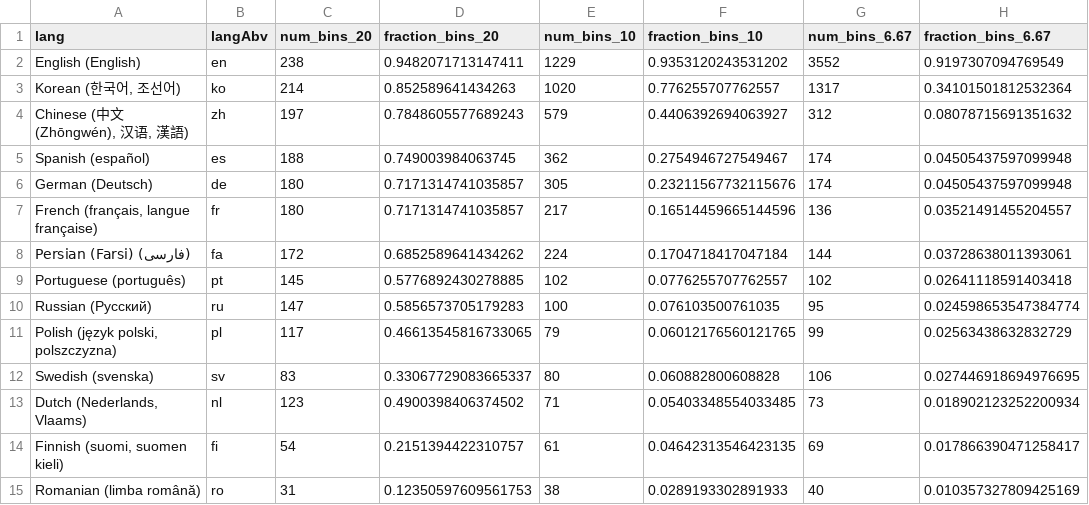
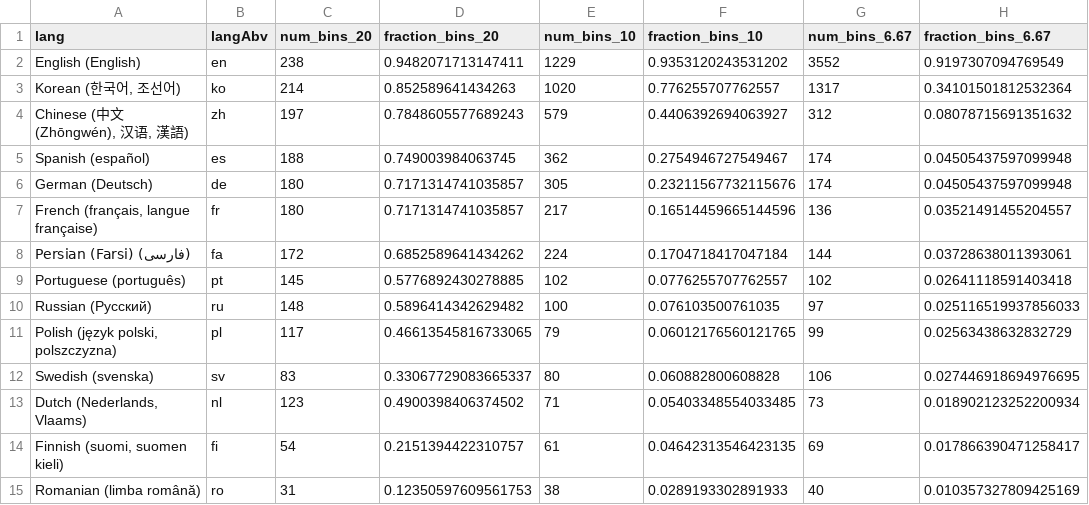
Before and after one commit to uwdata/color-naming-in-different-languages, a CSV file: model/binned_full_colors/full_color_lang_bin_info.csv, drawn as a sheet.

```diff
--- a/model/binned_full_colors/full_color_lang_bin_info.csv
+++ b/model/binned_full_colors/full_color_lang_bin_info.csv
@@ -9,3 +9,3 @@ Persian (Farsi) (فارسی),fa,172,0.6852589641434262,224,0.1704718417047184,1
 Portuguese (português),pt,145,0.5776892430278885,102,0.0776255707762557,102,0.02641118591403418
-Russian (Русский),ru,147,0.5856573705179283,100,0.076103500761035,95,0.024598653547384774
+Russian (Русский),ru,148,0.5896414342629482,100,0.076103500761035,97,0.025116519937856033
 "Polish (język polski, polszczyzna)",pl,117,0.46613545816733065,79,0.06012176560121765,99,0.02563438632832729
```
Also changed, not shown: model/binned_full_colors/full_color_lang_bin_blur_info.csv, model/full_colors_info.csv, 26 other files.
